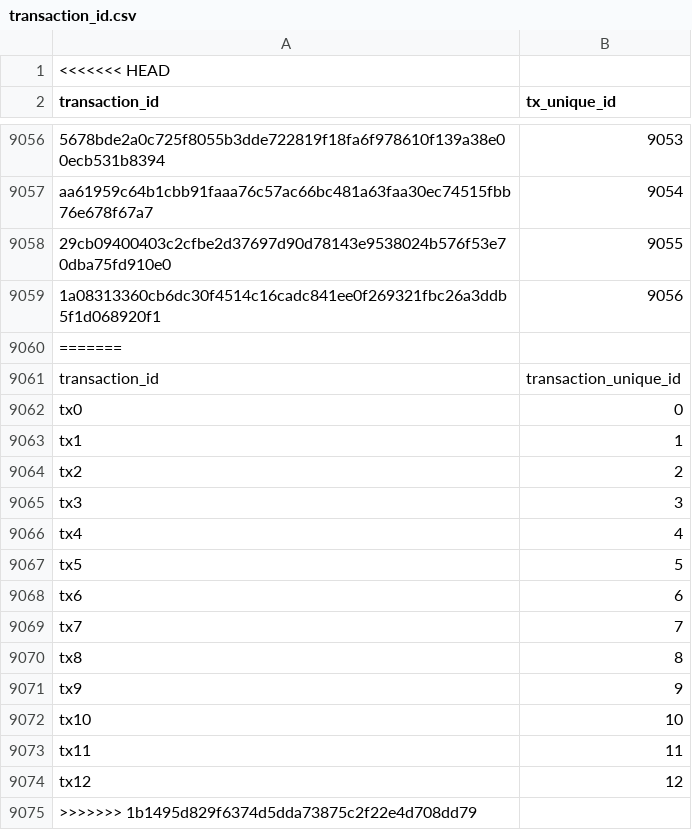
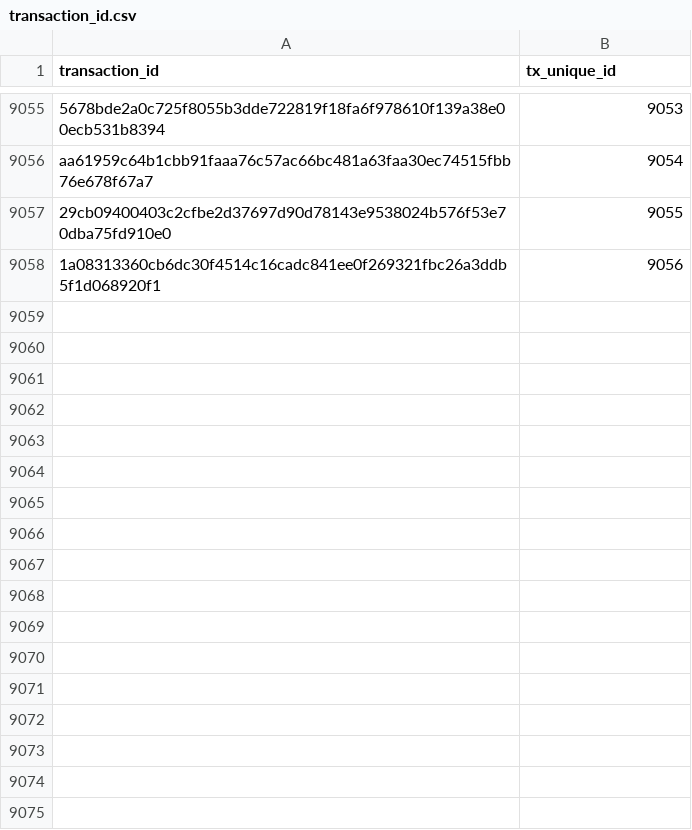
Before and after one commit to NidhiAgrawal27/Masters_Project, a CSV file: IoTa/logs/generated_files/transaction_id.csv, drawn as a sheet; only a part is shown, gaps mark what is left out; the diff names each change by its address in the sheet, - before the commit and + after, or states it on an @@ line.

```diff
--- a/IoTa/logs/generated_files/transaction_id.csv
+++ b/IoTa/logs/generated_files/transaction_id.csv
-row 1: <<<<<<< HEAD
-row 9060: =======
-row 9061: transaction_id | transaction_unique_id
-row 9062: tx0 | 0
-row 9063: tx1 | 1
-row 9064: tx2 | 2
-row 9065: tx3 | 3
-row 9066: tx4 | 4
-row 9067: tx5 | 5
-row 9068: tx6 | 6
-row 9069: tx7 | 7
-row 9070: tx8 | 8
-row 9071: tx9 | 9
-row 9072: tx10 | 10
-row 9073: tx11 | 11
-row 9074: tx12 | 12
-row 9075: >>>>>>> 1b1495d829f6374d5dda73875c2f22e4d708dd79
```
Also changed, not shown: IoTa/logs/generated_files/segregated_iota.csv, IoTa/logs/generated_files/unique_addresses.csv, 10 other files.
